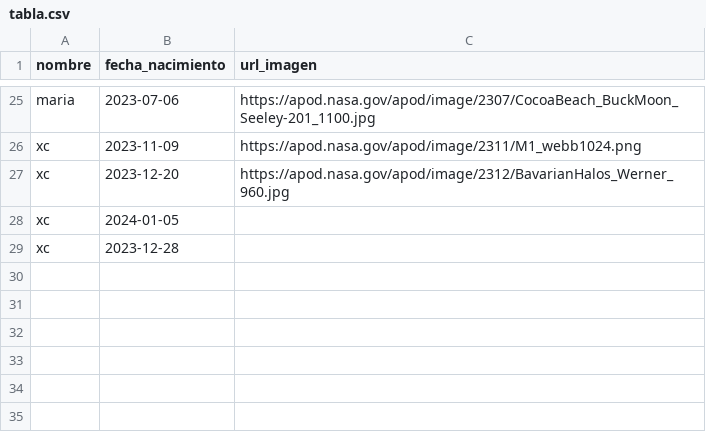
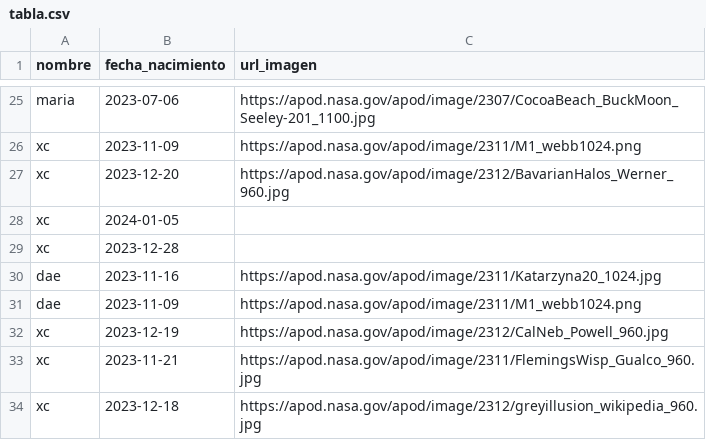
Before and after one commit to mnlazs/Custom_API_From_Scratch, a CSV file: tabla.csv, drawn as a sheet; only a part is shown, gaps mark what is left out; the diff names each change by its address in the sheet, - before the commit and + after, or states it on an @@ line.

```diff
--- a/tabla.csv
+++ b/tabla.csv
+row 30: dae | 2023-11-16 | https://apod.nasa.gov/apod/image/2311/Katarzyna20_1024.jpg
+row 31: dae | 2023-11-09 | https://apod.nasa.gov/apod/image/2311/M1_webb1024.png
+row 32: xc | 2023-12-19 | https://apod.nasa.gov/apod/image/2312/CalNeb_Powell_960.jpg
+row 33: xc | 2023-11-21 | https://apod.nasa.gov/apod/image/2311/FlemingsWisp_Gualco_960.jpg
+row 34: xc | 2023-12-18 | https://apod.nasa.gov/apod/image/2312/greyillusion_wikipedia_960.jpg
```
Also changed, not shown: 7 other files.
